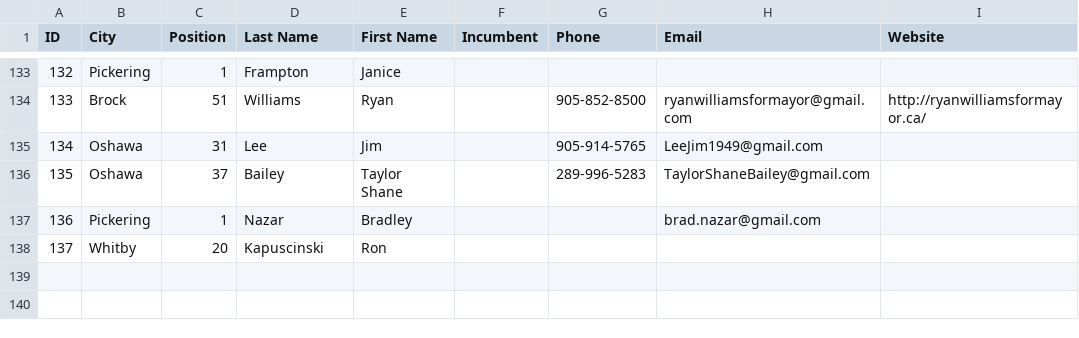
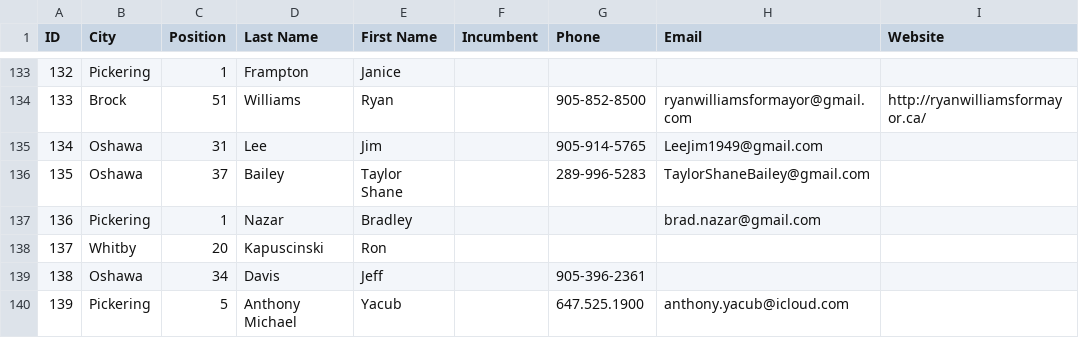
Before and after one commit to liamn74/durhamcandidates, a CSV file: website/candidates.csv, drawn as a sheet; only a part is shown, gaps mark what is left out; the diff names each change by its address in the sheet, - before the commit and + after, or states it on an @@ line.

Commit message:
Minor changes

```diff
--- a/website/candidates.csv
+++ b/website/candidates.csv
+row 139: 138 | Oshawa | 34 | Davis | Jeff |  | 905-396-2361
+row 140: 139 | Pickering | 5 | Anthony Michael | Yacub |  | 647.525.1900 | anthony.yacub@icloud.com
```
